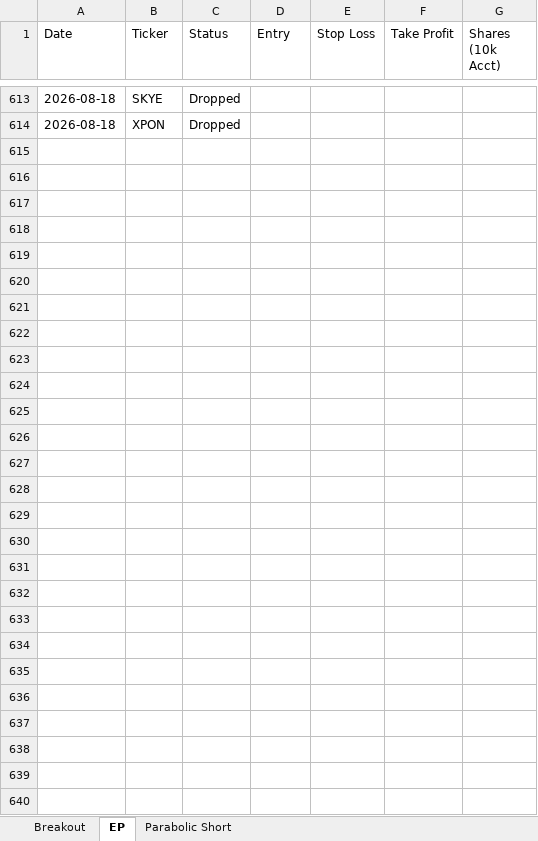
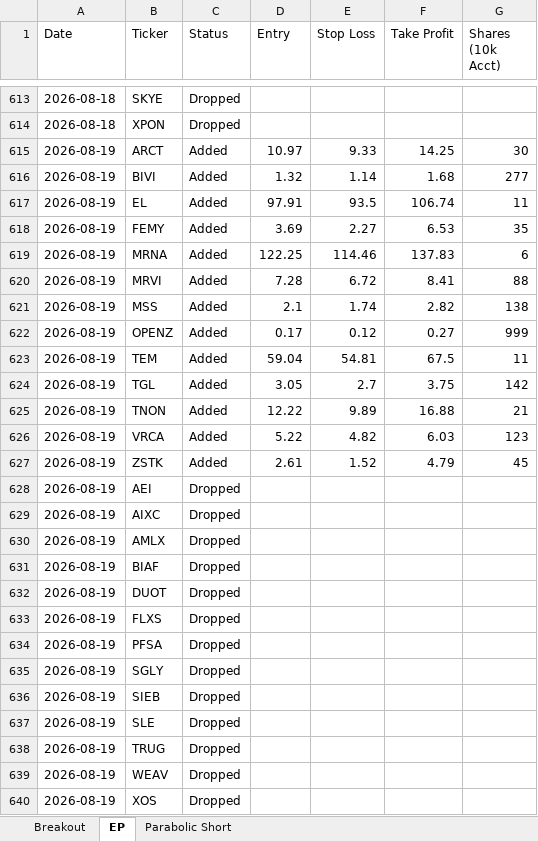
Before and after one commit to petarpanchev-lgtm/bug-free-umbrella, an Excel workbook: screener_history.xlsx, sheet EP, drawn as a sheet; only a part is shown, gaps mark what is left out; values as stored, in another font and other column widths than the file's, no borders; the diff names each change by its address in the sheet, - before the commit and + after, or states it on an @@ line.

```diff
--- a/screener_history.xlsx (sheet EP)
+++ b/screener_history.xlsx (sheet EP)
+row 615: 2026-08-19 | ARCT | Added | 10.97 | 9.33 | 14.25 | 30
+row 616: 2026-08-19 | BIVI | Added | 1.32 | 1.14 | 1.68 | 277
+row 617: 2026-08-19 | EL | Added | 97.91 | 93.5 | 106.74 | 11
+row 618: 2026-08-19 | FEMY | Added | 3.69 | 2.27 | 6.53 | 35
+row 619: 2026-08-19 | MRNA | Added | 122.25 | 114.46 | 137.83 | 6
+row 620: 2026-08-19 | MRVI | Added | 7.28 | 6.72 | 8.41 | 88
+row 621: 2026-08-19 | MSS | Added | 2.1 | 1.74 | 2.82 | 138
+row 622: 2026-08-19 | OPENZ | Added | 0.17 | 0.12 | 0.27 | 999
+row 623: 2026-08-19 | TEM | Added | 59.04 | 54.81 | 67.5 | 11
+row 624: 2026-08-19 | TGL | Added | 3.05 | 2.7 | 3.75 | 142
+row 625: 2026-08-19 | TNON | Added | 12.22 | 9.89 | 16.88 | 21
+row 626: 2026-08-19 | VRCA | Added | 5.22 | 4.82 | 6.03 | 123
+row 627: 2026-08-19 | ZSTK | Added | 2.61 | 1.52 | 4.79 | 45
+row 628: 2026-08-19 | AEI | Dropped
+row 629: 2026-08-19 | AIXC | Dropped
+row 630: 2026-08-19 | AMLX | Dropped
+row 631: 2026-08-19 | BIAF | Dropped
+row 632: 2026-08-19 | DUOT | Dropped
+row 633: 2026-08-19 | FLXS | Dropped
+row 634: 2026-08-19 | PFSA | Dropped
+row 635: 2026-08-19 | SGLY | Dropped
+row 636: 2026-08-19 | SIEB | Dropped
+row 637: 2026-08-19 | SLE | Dropped
+row 638: 2026-08-19 | TRUG | Dropped
+row 639: 2026-08-19 | WEAV | Dropped
+row 640: 2026-08-19 | XOS | Dropped
```
Also changed, not shown: sheet Breakout, sheet Parabolic Short.
